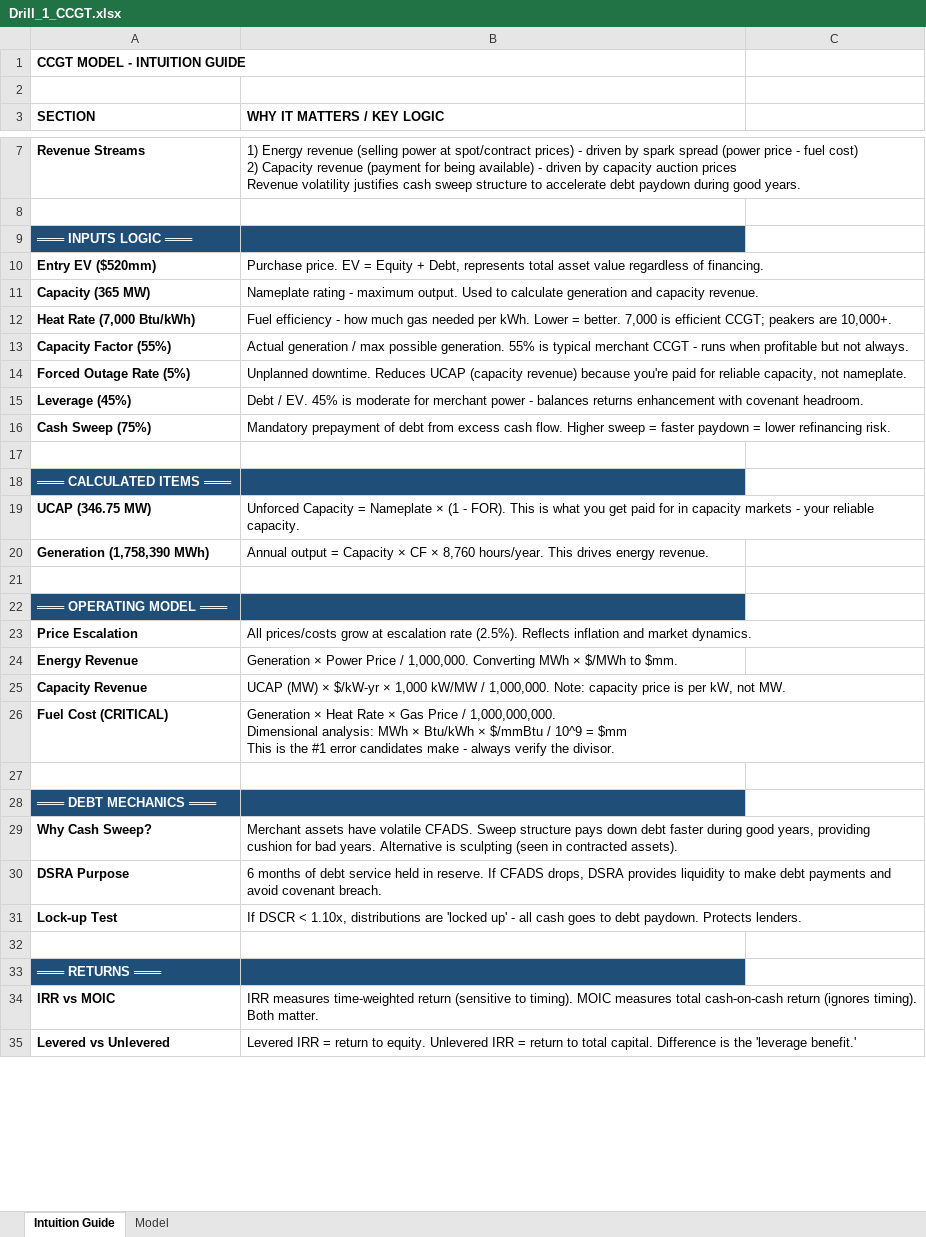
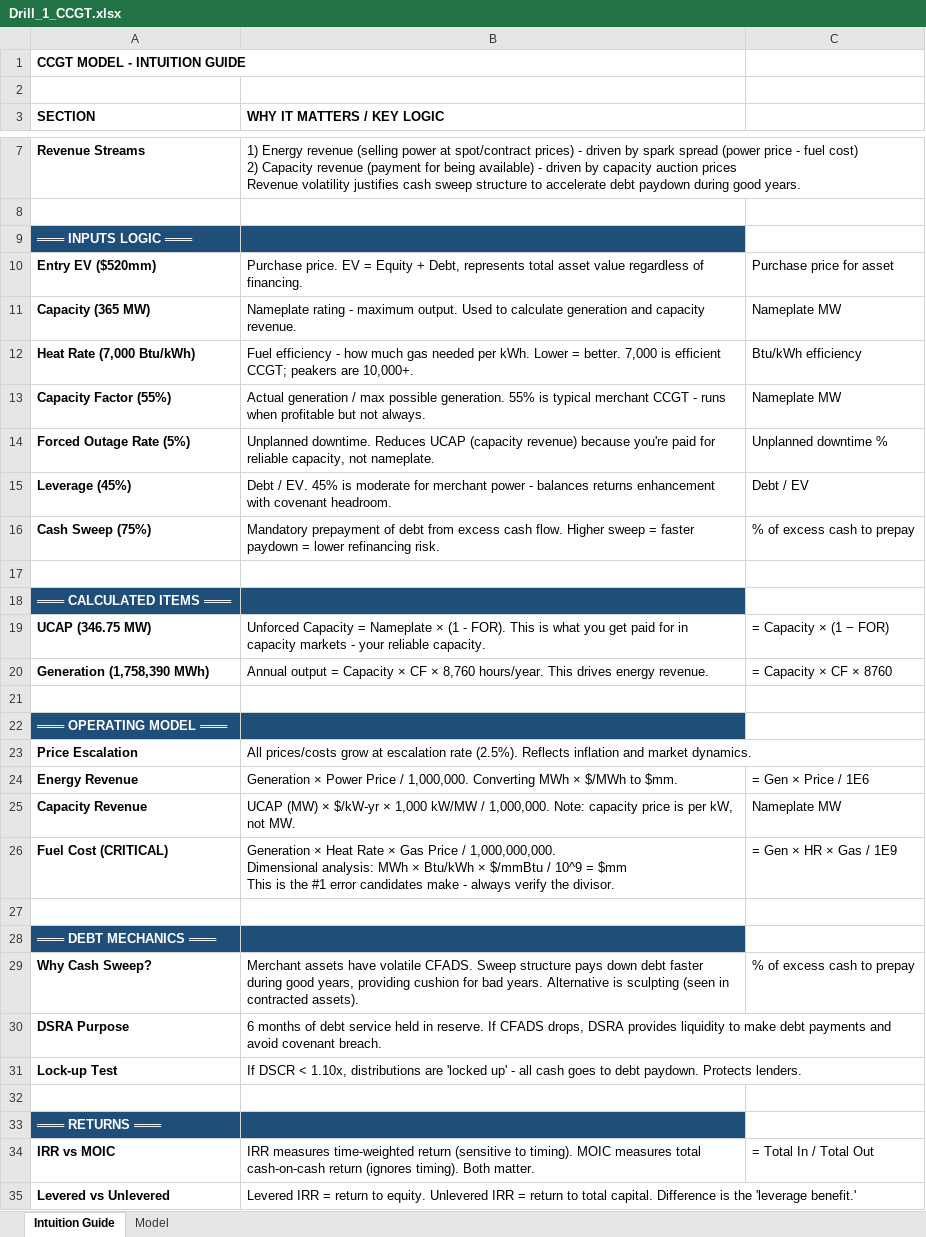
Before and after one commit to aktbd/dcf-modeling, an Excel workbook: deliverables/deliverables-20260120-0030/Drill_1_CCGT.xlsx, sheet Intuition Guide, drawn as a sheet; only a part is shown, gaps mark what is left out; values as stored, in another font and other column widths than the file's, no borders; formulas without a stored value are shown as written; the diff covers the shown part only; the diff names each change by its address in the sheet, - before the commit and + after, or states it on an @@ line.

```diff
--- a/deliverables/deliverables-20260120-0030/Drill_1_CCGT.xlsx (sheet Intuition Guide)
+++ b/deliverables/deliverables-20260120-0030/Drill_1_CCGT.xlsx (sheet Intuition Guide)
-C10: (empty)
+C10: Purchase price for asset
-C11: (empty)
+C11: Nameplate MW
-C12: (empty)
+C12: Btu/kWh efficiency
-C13: (empty)
+C13: Nameplate MW
-C14: (empty)
+C14: Unplanned downtime %
-C15: (empty)
+C15: Debt / EV
-C16: (empty)
+C16: % of excess cash to prepay
-C19: (empty)
+C19: = Capacity × (1 − FOR)
-C20: (empty)
+C20: = Capacity × CF × 8760
-C24: (empty)
+C24: = Gen × Price / 1E6
-C25: (empty)
+C25: Nameplate MW
-C26: (empty)
+C26: = Gen × HR × Gas / 1E9
-C29: (empty)
+C29: % of excess cash to prepay
-C34: (empty)
+C34: = Total In / Total Out
```
Also changed, not shown: 2 edited cells elsewhere in this sheet, deliverables/deliverables-20260120-0030/Model_1_CCGT.xlsx, deliverables/deliverables-20260120-0030/Model_2_Peaker.xlsx, 11 other files.
